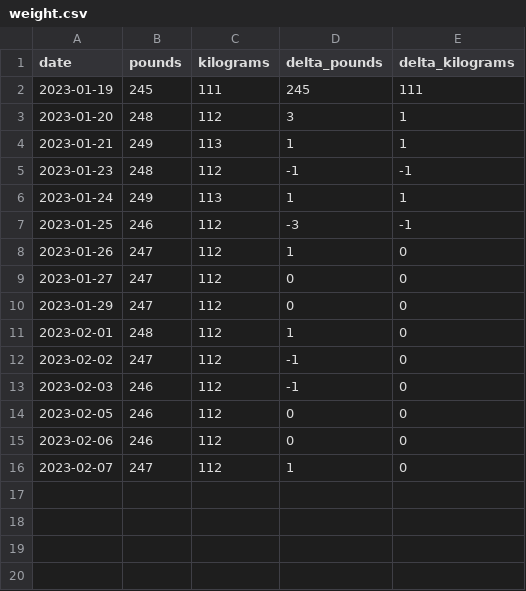
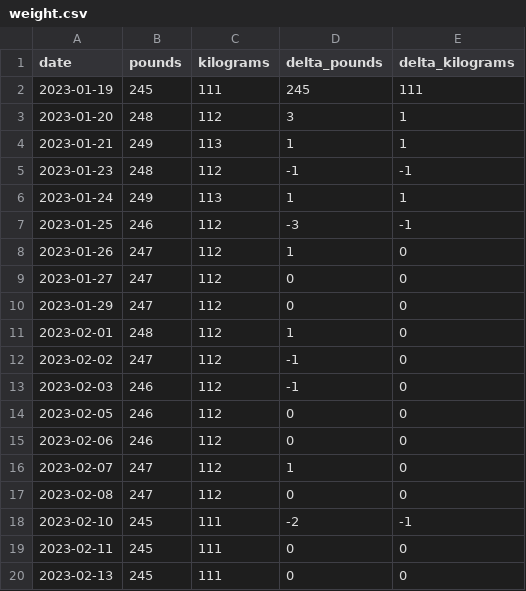
Before and after one commit to sudofox/weight, a CSV file: data/weight.csv, drawn as a sheet; the diff names each change by its address in the sheet, - before the commit and + after, or states it on an @@ line.

Commit message:
245

```diff
--- a/data/weight.csv
+++ b/data/weight.csv
+row 17: 2023-02-08 | 247 | 112 | 0 | 0
+row 18: 2023-02-10 | 245 | 111 | -2 | -1
+row 19: 2023-02-11 | 245 | 111 | 0 | 0
+row 20: 2023-02-13 | 245 | 111 | 0 | 0
```
